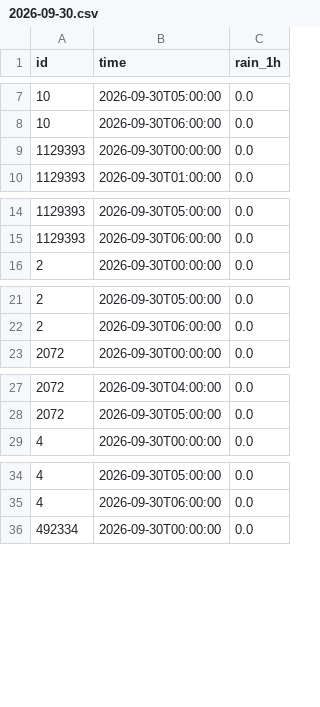
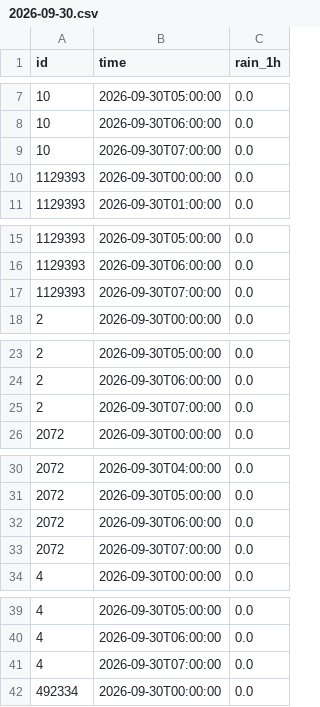
Before and after one commit to Navavit/consolidated-weather, a CSV file: obs/tw1h/2026-09-30.csv, drawn as a sheet; only a part is shown, gaps mark what is left out; the diff covers the shown part only.

```diff
--- a/obs/tw1h/2026-09-30.csv
+++ b/obs/tw1h/2026-09-30.csv
@@ -8,2 +8,3 @@ id,time,rain_1h
 10,2026-09-30T06:00:00,0.0
+10,2026-09-30T07:00:00,0.0
 1129393,2026-09-30T00:00:00,0.0
@@ -15,2 +16,3 @@ id,time,rain_1h
 1129393,2026-09-30T06:00:00,0.0
+1129393,2026-09-30T07:00:00,0.0
 2,2026-09-30T00:00:00,0.0
@@ -22,2 +24,3 @@ id,time,rain_1h
 2,2026-09-30T06:00:00,0.0
+2,2026-09-30T07:00:00,0.0
 2072,2026-09-30T00:00:00,0.0
@@ -28,2 +31,4 @@ id,time,rain_1h
 2072,2026-09-30T05:00:00,0.0
+2072,2026-09-30T06:00:00,0.0
+2072,2026-09-30T07:00:00,0.0
 4,2026-09-30T00:00:00,0.0
@@ -35,2 +40,3 @@ id,time,rain_1h
 4,2026-09-30T06:00:00,0.0
+4,2026-09-30T07:00:00,0.0
 492334,2026-09-30T00:00:00,0.0
```
Also changed, not shown: 6 added rows elsewhere in this file, obs/thaiwater/2026-09-30.csv, 45 other files.
